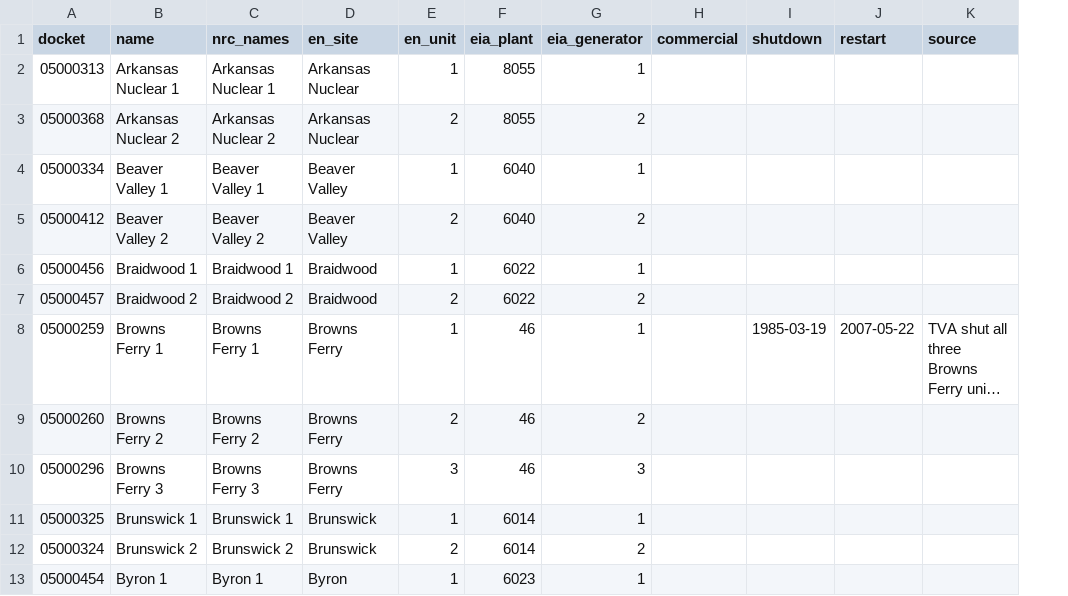
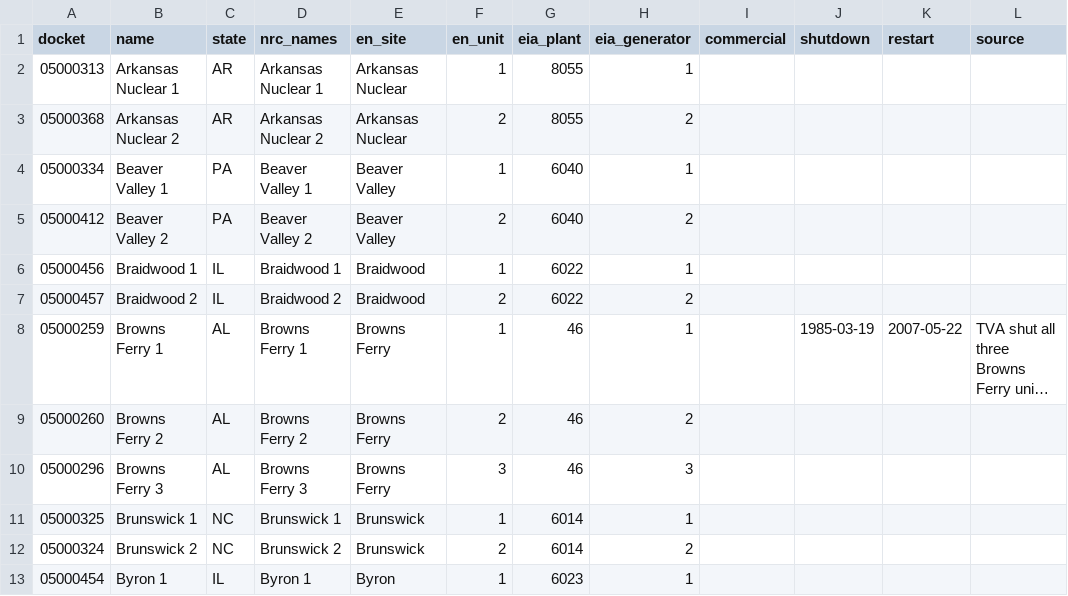
Before and after one commit to twitchax/downpower, a CSV file: catalog/units.csv, drawn as a sheet; only a part is shown; long unchanged cells end in …; the diff names each change by its address in the sheet, - before the commit and + after, or states it on an @@ line.

Commit message:
feat(PRD-0005): T-001 to T-007 fitness for duty, the legalization overlay and /ffd
An event is FFD by its 10 CFR section (26.73, 26.719, 26.417(b)(1)) or catalog/ffd.toml's reviewed
list, and the same file's phrase rules tag substance, role, what happened and the test;
`cargo xtask ffd` writes the catalog/ffd.tsv snapshot (913 events). catalog/cannabis.csv holds each
state's adult-use, sales and medical dates with sources, and units.csv gains each unit's state. A
rebuild stores the FFD series beside the trends (events by site, operating exposure by state and
year, the laws) and /api/ffd serves it; /ffd draws the counts with Part 26's 2008 rewrite marked,
the overlay as two charts on one time axis, the state table and the caveats, and the explorer gains
ffd=1. docs/BREAKS.md lists every break, including the one the look found: since about 2021 most
reports name no substance, so the drug-related series is a floor. LEDGER_VERSION 11.

Also: the chart pieces move to chart.rs for both pages, and at phone widths the filter rows wrap,
the gutter narrows and axis labels thin to five-year marks, so no page is wider than the screen.

```diff
--- a/catalog/units.csv
+++ b/catalog/units.csv
+column C (state), rows 2-13: AR | AR | PA | PA | IL | IL | AL | AL | AL | NC | NC | IL
```
Also changed, not shown: 40 other files.
